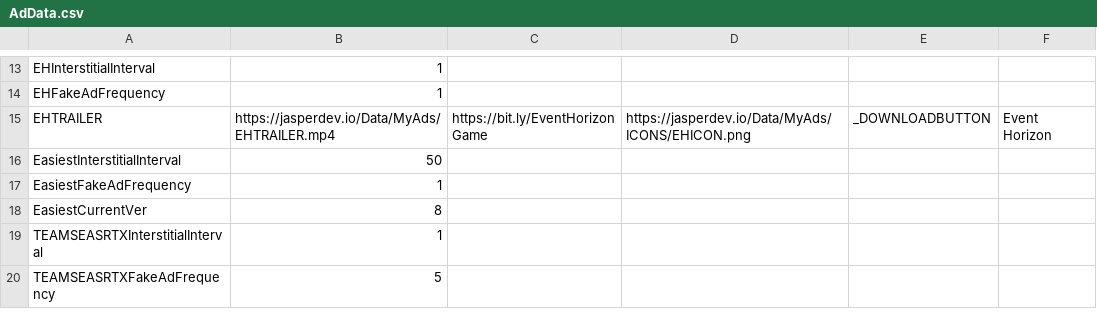
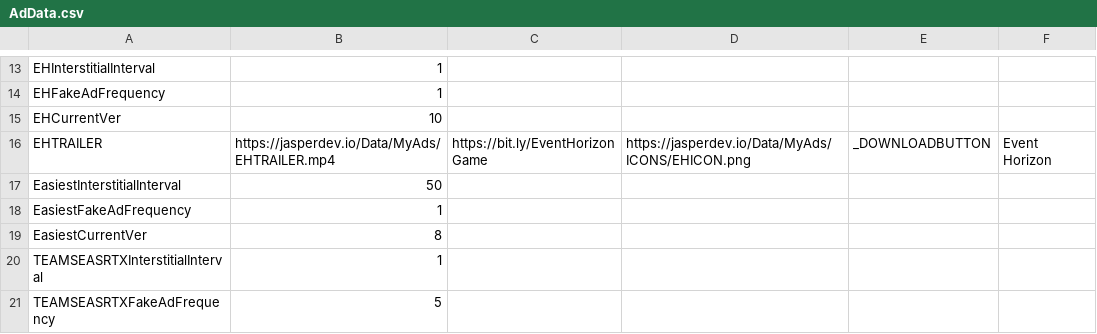
Before and after one commit to JasperRaccoon/jasperraccoon.github.io, a CSV file: Data/AdData.csv, drawn as a sheet; only a part is shown, gaps mark what is left out.

Commit message:
Update AdData.csv

```diff
--- a/Data/AdData.csv
+++ b/Data/AdData.csv
@@ -14,2 +14,3 @@ EHInterstitialInterval,1
 EHFakeAdFrequency,1
+EHCurrentVer,10
 EHTRAILER,https://jasperdev.io/Data/MyAds/EHTRAILER.mp4,https://bit.ly/EventHorizonGame,https://jasperdev.io/Data/MyAds/ICONS/EHICON.png,_DOWNLOADBUTTON,Event Horizon
```
